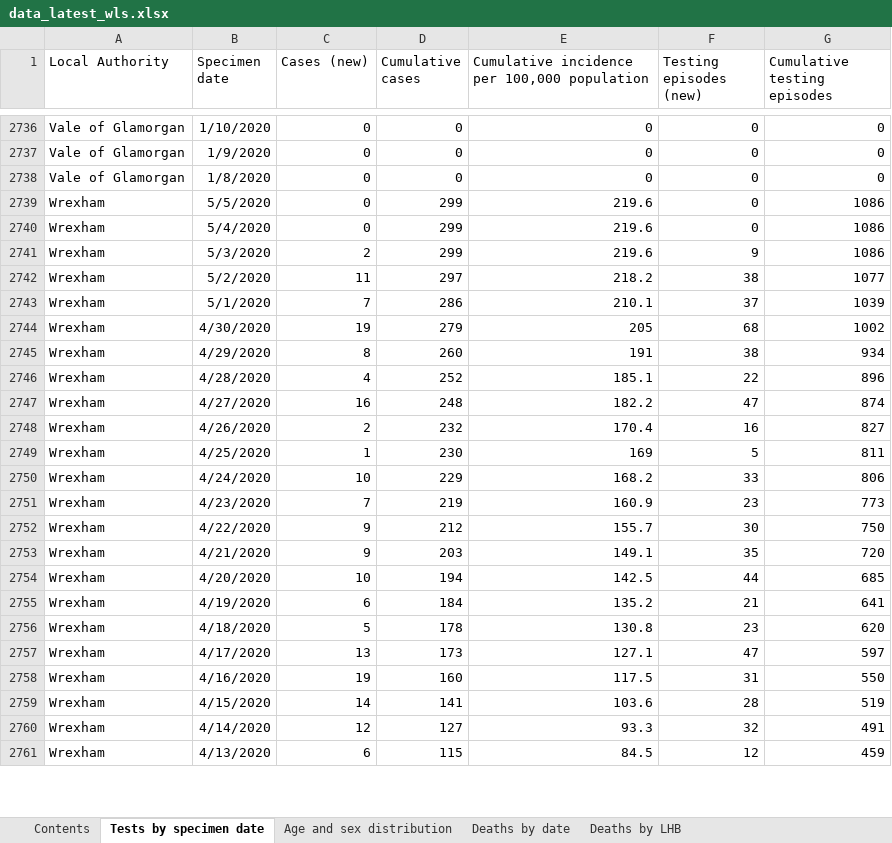
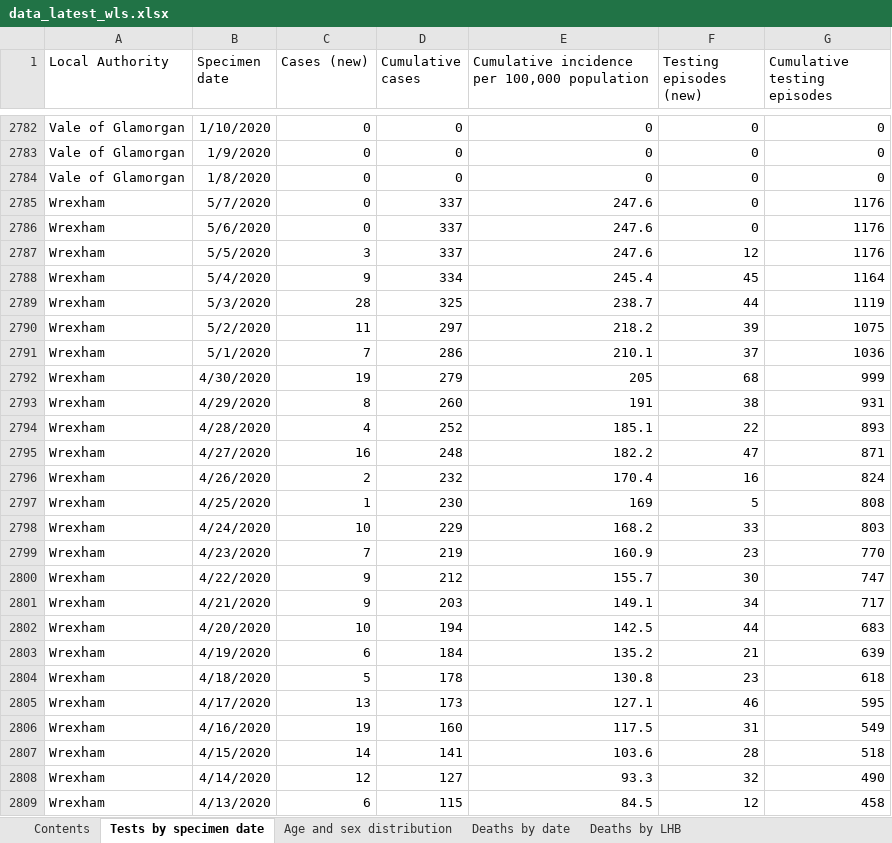
Before and after one commit to airallergy/covid-19-choropleth-map-uk, an Excel workbook: data/csv/src/data_latest_wls.xlsx, sheet Tests by specimen date, drawn as a sheet; only a part is shown, gaps mark what is left out; values as stored, in another font and other column widths than the file's, no borders; removed rows and columns are numbered as before the commit, all else as after; the diff covers the shown part only; the diff names each change by its address in the sheet, - before the commit and + after, or states it on an @@ line.

```diff
--- a/data/csv/src/data_latest_wls.xlsx (sheet Tests by specimen date)
+++ b/data/csv/src/data_latest_wls.xlsx (sheet Tests by specimen date)
-B2785 (Specimen date): 5/5/2020
+B2785 (Specimen date): 5/7/2020
-D2785:D2786 (Cumulative cases): 299
+D2785:D2786 (Cumulative cases): 337
-E2785:E2786: 219.6
+E2785:E2786: 247.6
-G2785:G2786 (Cumulative testing episodes): 1086
+G2785:G2786 (Cumulative testing episodes): 1176
-B2786 (Specimen date): 5/4/2020
+B2786 (Specimen date): 5/6/2020
-row 2741: Wrexham | 5/3/2020 | 2 | 299 | 219.6 | 9 | 1086
+row 2787: Wrexham | 5/5/2020 | 3 | 337 | 247.6 | 12 | 1176
+row 2788: Wrexham | 5/4/2020 | 9 | 334 | 245.4 | 45 | 1164
+row 2789: Wrexham | 5/3/2020 | 28 | 325 | 238.7 | 44 | 1119
-F2790 (Testing episodes (new)): 38
+F2790 (Testing episodes (new)): 39
-G2790 (Cumulative testing episodes): 1077
+G2790 (Cumulative testing episodes): 1075
-G2791 (Cumulative testing episodes): 1039
+G2791 (Cumulative testing episodes): 1036
-G2792 (Cumulative testing episodes): 1002
+G2792 (Cumulative testing episodes): 999
-G2793 (Cumulative testing episodes): 934
+G2793 (Cumulative testing episodes): 931
-G2794 (Cumulative testing episodes): 896
+G2794 (Cumulative testing episodes): 893
-G2795 (Cumulative testing episodes): 874
+G2795 (Cumulative testing episodes): 871
-G2796 (Cumulative testing episodes): 827
+G2796 (Cumulative testing episodes): 824
-G2797 (Cumulative testing episodes): 811
+G2797 (Cumulative testing episodes): 808
-G2798 (Cumulative testing episodes): 806
+G2798 (Cumulative testing episodes): 803
-G2799 (Cumulative testing episodes): 773
+G2799 (Cumulative testing episodes): 770
-G2800 (Cumulative testing episodes): 750
+G2800 (Cumulative testing episodes): 747
-F2801 (Testing episodes (new)): 35
+F2801 (Testing episodes (new)): 34
-G2801 (Cumulative testing episodes): 720
+G2801 (Cumulative testing episodes): 717
-G2802 (Cumulative testing episodes): 685
+G2802 (Cumulative testing episodes): 683
-G2803 (Cumulative testing episodes): 641
+G2803 (Cumulative testing episodes): 639
-G2804 (Cumulative testing episodes): 620
+G2804 (Cumulative testing episodes): 618
-F2805 (Testing episodes (new)): 47
+F2805 (Testing episodes (new)): 46
-G2805 (Cumulative testing episodes): 597
+G2805 (Cumulative testing episodes): 595
-G2806 (Cumulative testing episodes): 550
+G2806 (Cumulative testing episodes): 549
-G2807 (Cumulative testing episodes): 519
+G2807 (Cumulative testing episodes): 518
-G2808 (Cumulative testing episodes): 491
+G2808 (Cumulative testing episodes): 490
-G2809 (Cumulative testing episodes): 459
+G2809 (Cumulative testing episodes): 458
```
Also changed, not shown: 55 added rows, 9 removed rows and 539 edited cells elsewhere in this sheet, sheet Age and sex distribution, sheet Deaths by date, sheet Deaths by LHB, sheet Contents, data/csv/src/data_latest_sct.xlsx, 11 other files.
